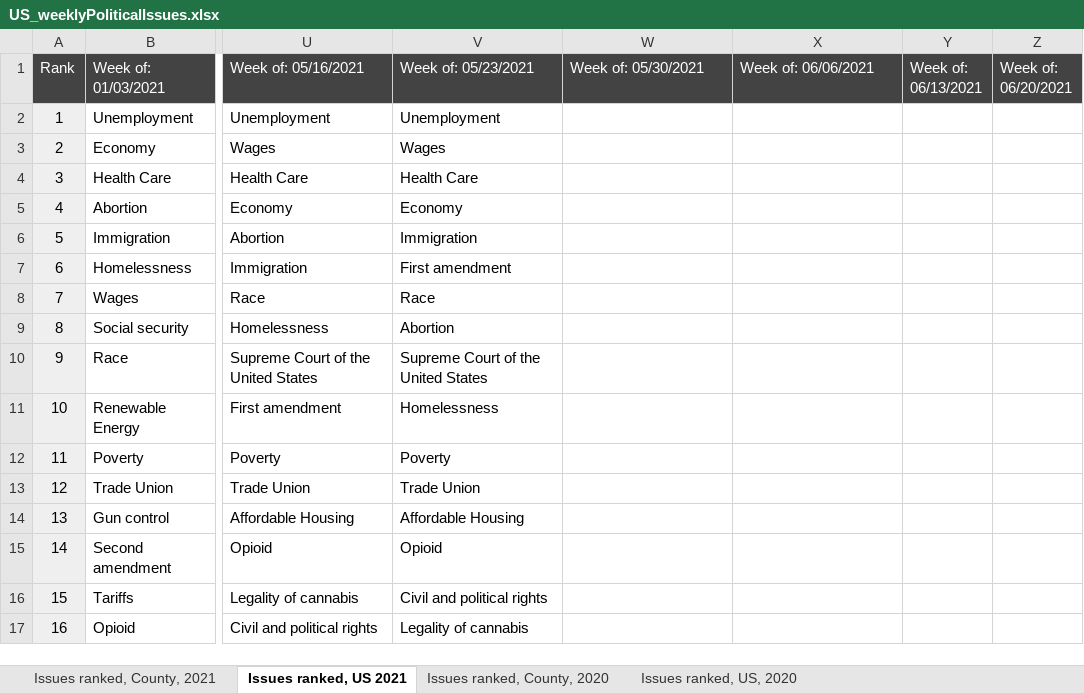
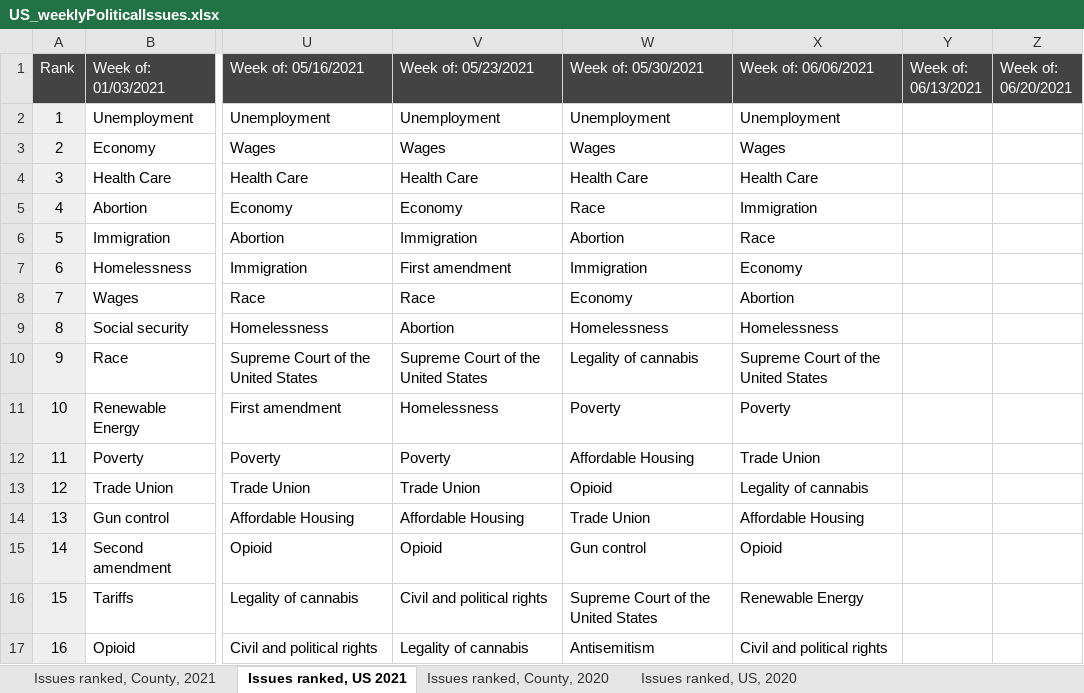
Before and after one commit to GoogleTrends/data, an Excel workbook: US_weeklyPoliticalIssues.xlsx, sheet Issues ranked, US 2021, drawn as a sheet; only a part is shown, gaps mark what is left out; values as stored, in another font and other column widths than the file's, no borders; charts and pictures not drawn; the diff covers the shown part only; the diff names each change by its address in the sheet, - before the commit and + after, or states it on an @@ line.

```diff
--- a/US_weeklyPoliticalIssues.xlsx (sheet Issues ranked, US 2021)
+++ b/US_weeklyPoliticalIssues.xlsx (sheet Issues ranked, US 2021)
-W2 (Week of: 05/30/2021): (empty)
+W2 (Week of: 05/30/2021): Unemployment
-X2 (Week of: 06/06/2021): (empty)
+X2 (Week of: 06/06/2021): Unemployment
-W3 (Week of: 05/30/2021): (empty)
+W3 (Week of: 05/30/2021): Wages
-X3 (Week of: 06/06/2021): (empty)
+X3 (Week of: 06/06/2021): Wages
-W4 (Week of: 05/30/2021): (empty)
+W4 (Week of: 05/30/2021): Health Care
-X4 (Week of: 06/06/2021): (empty)
+X4 (Week of: 06/06/2021): Health Care
-W5 (Week of: 05/30/2021): (empty)
+W5 (Week of: 05/30/2021): Race
-X5 (Week of: 06/06/2021): (empty)
+X5 (Week of: 06/06/2021): Immigration
-W6 (Week of: 05/30/2021): (empty)
+W6 (Week of: 05/30/2021): Abortion
-X6 (Week of: 06/06/2021): (empty)
+X6 (Week of: 06/06/2021): Race
-W7 (Week of: 05/30/2021): (empty)
+W7 (Week of: 05/30/2021): Immigration
-X7 (Week of: 06/06/2021): (empty)
+X7 (Week of: 06/06/2021): Economy
-W8 (Week of: 05/30/2021): (empty)
+W8 (Week of: 05/30/2021): Economy
-X8 (Week of: 06/06/2021): (empty)
+X8 (Week of: 06/06/2021): Abortion
-W9 (Week of: 05/30/2021): (empty)
+W9 (Week of: 05/30/2021): Homelessness
-X9 (Week of: 06/06/2021): (empty)
+X9 (Week of: 06/06/2021): Homelessness
-W10 (Week of: 05/30/2021): (empty)
+W10 (Week of: 05/30/2021): Legality of cannabis
-X10 (Week of: 06/06/2021): (empty)
+X10 (Week of: 06/06/2021): Supreme Court of the United States
-W11 (Week of: 05/30/2021): (empty)
+W11 (Week of: 05/30/2021): Poverty
-X11 (Week of: 06/06/2021): (empty)
+X11 (Week of: 06/06/2021): Poverty
-W12 (Week of: 05/30/2021): (empty)
+W12 (Week of: 05/30/2021): Affordable Housing
-X12 (Week of: 06/06/2021): (empty)
+X12 (Week of: 06/06/2021): Trade Union
-W13 (Week of: 05/30/2021): (empty)
+W13 (Week of: 05/30/2021): Opioid
-X13 (Week of: 06/06/2021): (empty)
+X13 (Week of: 06/06/2021): Legality of cannabis
-W14 (Week of: 05/30/2021): (empty)
+W14 (Week of: 05/30/2021): Trade Union
-X14 (Week of: 06/06/2021): (empty)
+X14 (Week of: 06/06/2021): Affordable Housing
-W15 (Week of: 05/30/2021): (empty)
+W15 (Week of: 05/30/2021): Gun control
-X15 (Week of: 06/06/2021): (empty)
+X15 (Week of: 06/06/2021): Opioid
-W16 (Week of: 05/30/2021): (empty)
+W16 (Week of: 05/30/2021): Supreme Court of the United States
-X16 (Week of: 06/06/2021): (empty)
+X16 (Week of: 06/06/2021): Renewable Energy
-W17 (Week of: 05/30/2021): (empty)
+W17 (Week of: 05/30/2021): Antisemitism
-X17 (Week of: 06/06/2021): (empty)
+X17 (Week of: 06/06/2021): Civil and political rights
```
Also changed, not shown: 46 edited cells elsewhere in this sheet, sheet Issues ranked, County, 2021.
